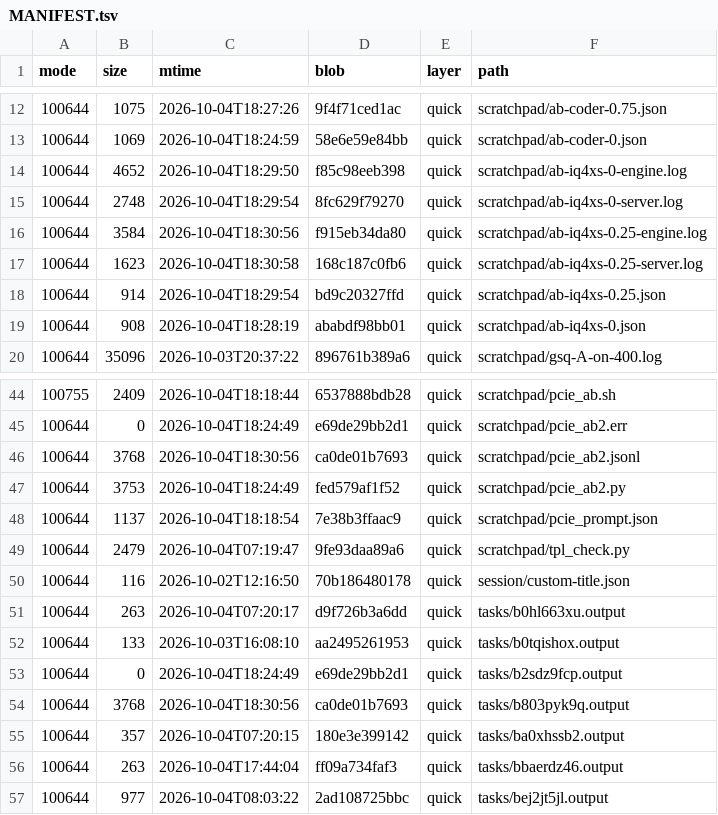
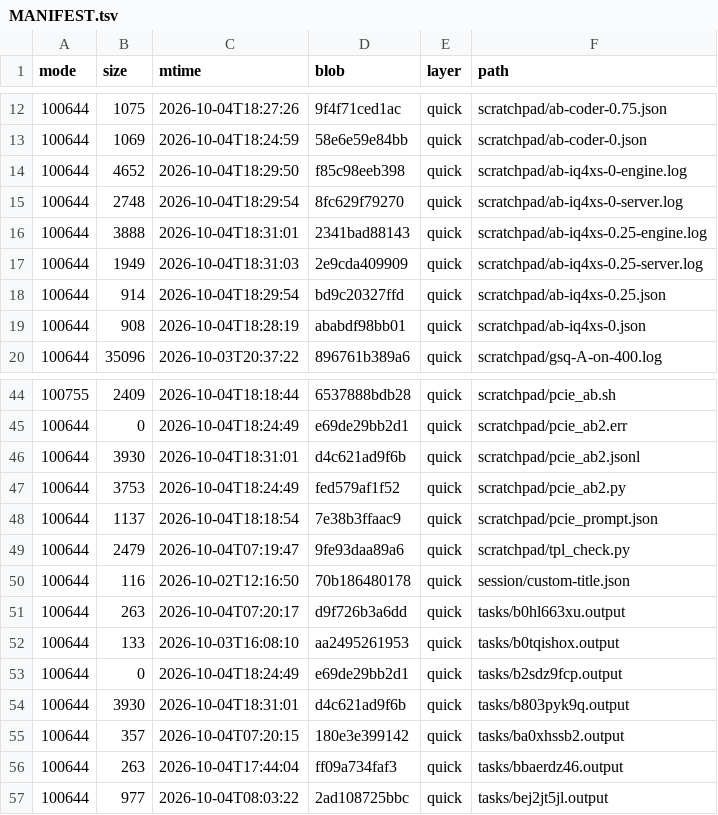
Before and after one commit to luweigen/Strata, a TSV file: _traj/work/fdd68fb3-d304-40df-b17b-5a7d3f2afd46/MANIFEST.tsv, drawn as a sheet; only a part is shown, gaps mark what is left out.

```diff
--- a/_traj/work/fdd68fb3-d304-40df-b17b-5a7d3f2afd46/MANIFEST.tsv
+++ b/_traj/work/fdd68fb3-d304-40df-b17b-5a7d3f2afd46/MANIFEST.tsv
@@ -15,4 +15,4 @@ mode	size	mtime	blob	layer	path
 100644	2748	2026-10-04T18:29:54	8fc629f79270	quick	scratchpad/ab-iq4xs-0-server.log
-100644	3584	2026-10-04T18:30:56	f915eb34da80	quick	scratchpad/ab-iq4xs-0.25-engine.log
-100644	1623	2026-10-04T18:30:58	168c187c0fb6	quick	scratchpad/ab-iq4xs-0.25-server.log
+100644	3888	2026-10-04T18:31:01	2341bad88143	quick	scratchpad/ab-iq4xs-0.25-engine.log
+100644	1949	2026-10-04T18:31:03	2e9cda409909	quick	scratchpad/ab-iq4xs-0.25-server.log
 100644	914	2026-10-04T18:29:54	bd9c20327ffd	quick	scratchpad/ab-iq4xs-0.25.json
@@ -45,3 +45,3 @@ mode	size	mtime	blob	layer	path
 100644	0	2026-10-04T18:24:49	e69de29bb2d1	quick	scratchpad/pcie_ab2.err
-100644	3768	2026-10-04T18:30:56	ca0de01b7693	quick	scratchpad/pcie_ab2.jsonl
+100644	3930	2026-10-04T18:31:01	d4c621ad9f6b	quick	scratchpad/pcie_ab2.jsonl
 100644	3753	2026-10-04T18:24:49	fed579af1f52	quick	scratchpad/pcie_ab2.py
@@ -53,3 +53,3 @@ mode	size	mtime	blob	layer	path
 100644	0	2026-10-04T18:24:49	e69de29bb2d1	quick	tasks/b2sdz9fcp.output
-100644	3768	2026-10-04T18:30:56	ca0de01b7693	quick	tasks/b803pyk9q.output
+100644	3930	2026-10-04T18:31:01	d4c621ad9f6b	quick	tasks/b803pyk9q.output
 100644	357	2026-10-04T07:20:15	180e3e399142	quick	tasks/ba0xhssb2.output
```
Also changed, not shown: _traj/INDEX.tsv, 3 other files.
